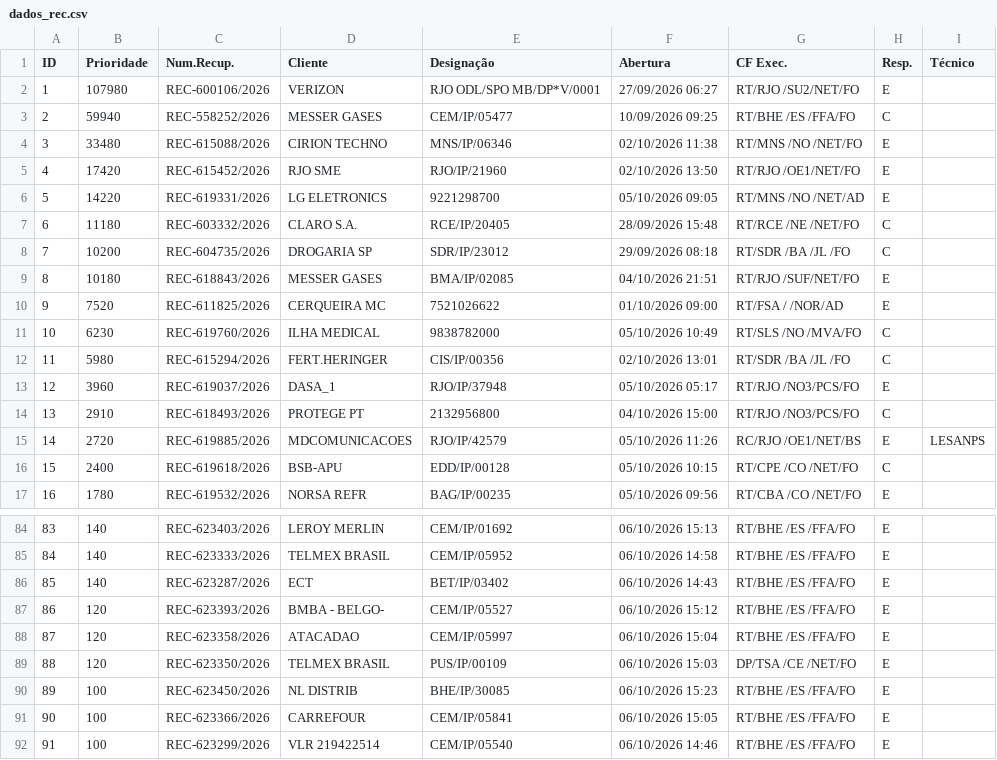
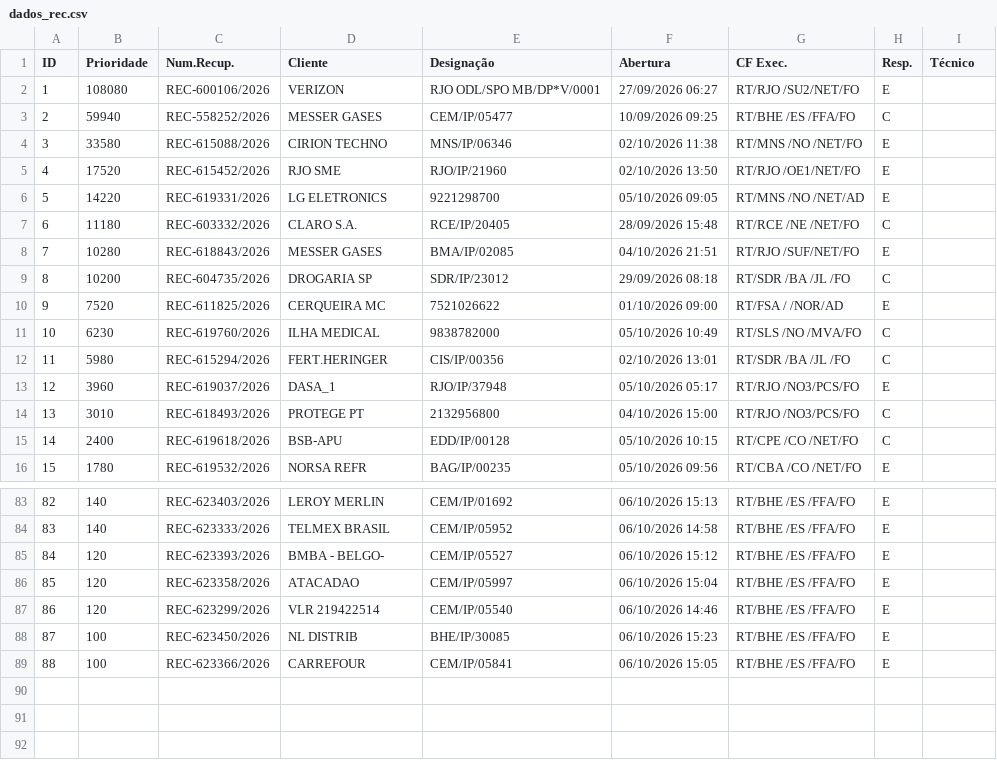
Before and after one commit to cpralonrj-pralon/embratel-sir, a CSV file: dados_rec.csv, drawn as a sheet; only a part is shown, gaps mark what is left out; removed rows and columns are numbered as before the commit, all else as after; the diff covers the shown part only; the diff names each change by its address in the sheet, - before the commit and + after, or states it on an @@ line.

```diff
--- a/dados_rec.csv
+++ b/dados_rec.csv
-B2 (Prioridade): 107980
+B2 (Prioridade): 108080
-B4 (Prioridade): 33480
+B4 (Prioridade): 33580
-B5 (Prioridade): 17420
+B5 (Prioridade): 17520
+row 8: 7 | 10280 | REC-618843/2026 | MESSER GASES | BMA/IP/02085 | 04/10/2026 21:51 | RT/RJO /SUF/NET/FO | E
@@ column A (ID) renumbered between rows 9 and 89 @@
-row 9: 8 | 10180 | REC-618843/2026 | MESSER GASES | BMA/IP/02085 | 04/10/2026 21:51 | RT/RJO /SUF/NET/FO | E
-B14 (Prioridade): 2910
+B14 (Prioridade): 3010
-row 15: 14 | 2720 | REC-619885/2026 | MDCOMUNICACOES | RJO/IP/42579 | 05/10/2026 11:26 | RC/RJO /OE1/NET/BS | E | LESANPS
-row 86: 85 | 140 | REC-623287/2026 | ECT | BET/IP/03402 | 06/10/2026 14:43 | RT/BHE /ES /FFA/FO | E
-row 89: 88 | 120 | REC-623350/2026 | TELMEX BRASIL | PUS/IP/00109 | 06/10/2026 15:03 | DP/TSA /CE /NET/FO | E
+row 87: 86 | 120 | REC-623299/2026 | VLR 219422514 | CEM/IP/05540 | 06/10/2026 14:46 | RT/BHE /ES /FFA/FO | E
-row 92: 91 | 100 | REC-623299/2026 | VLR 219422514 | CEM/IP/05540 | 06/10/2026 14:46 | RT/BHE /ES /FFA/FO | E
```
Also changed, not shown: 5 added rows, 5 removed rows and 14 edited cells elsewhere in this file, dados_ral.csv, dados_ral_enriched.csv, 2 other files.
